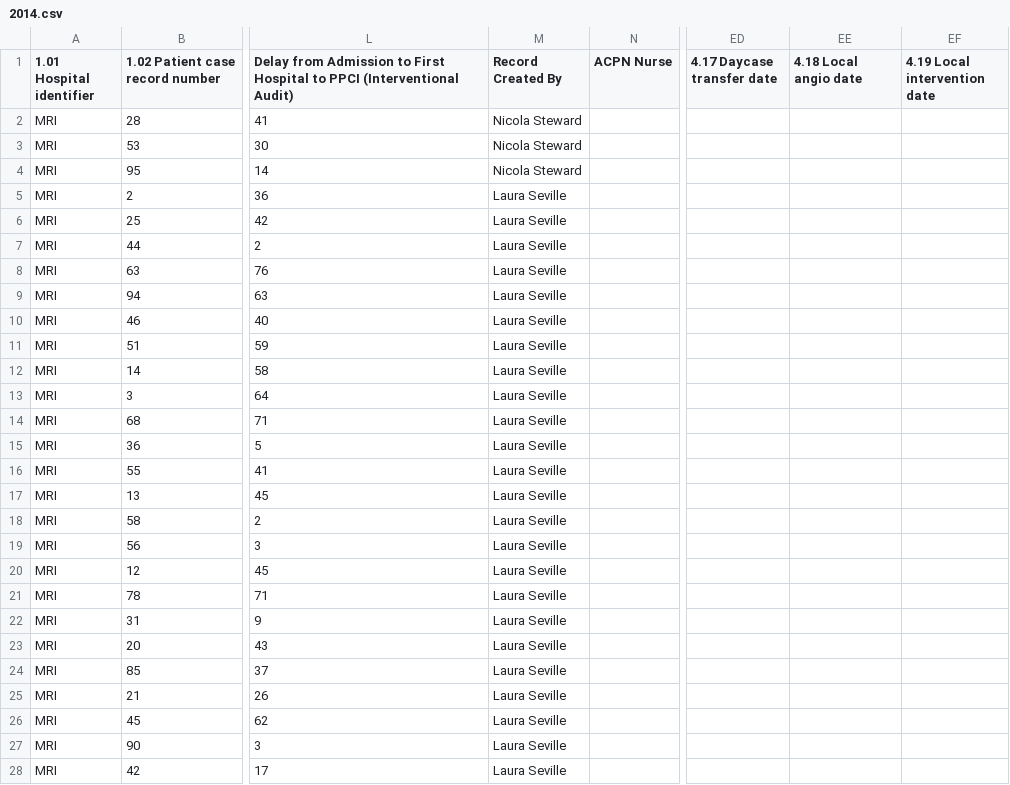
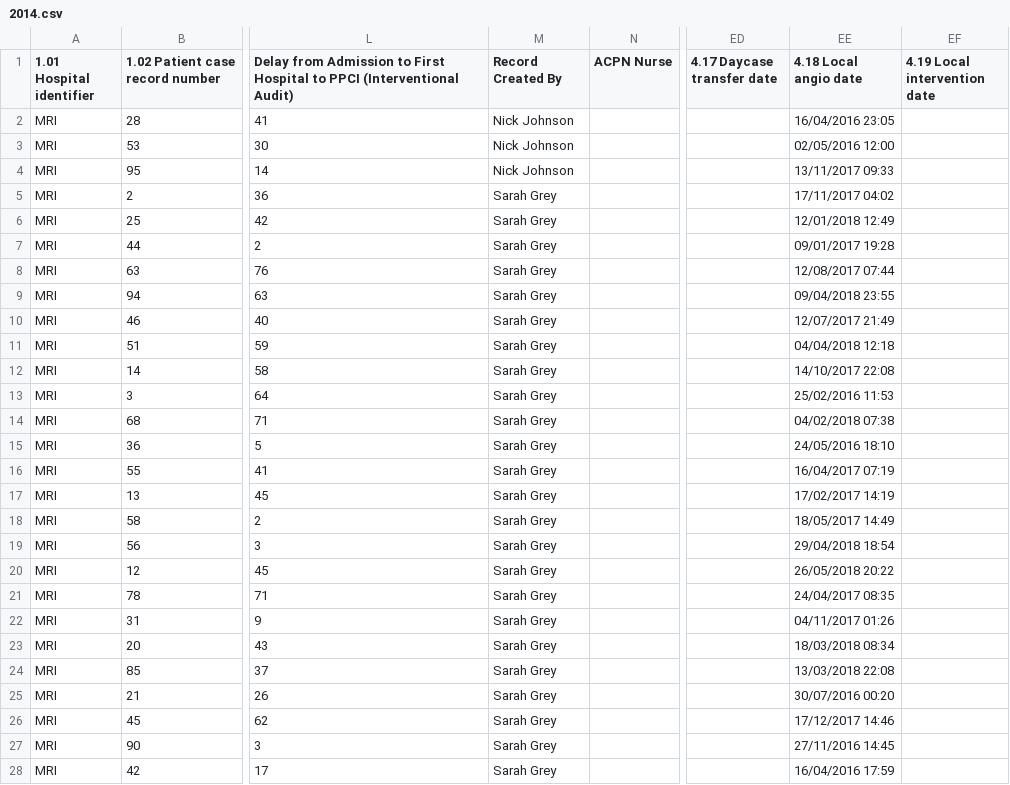
Before and after one commit to maya70/Qualdashv1, a CSV file: data/minap_admission/2014.csv, drawn as a sheet; only a part is shown, gaps mark what is left out; the diff covers the shown part only; the diff names each change by its address in the sheet, - before the commit and + after, or states it on an @@ line.

Commit message:
added data missingness and changed bed days calculation`

```diff
--- a/data/minap_admission/2014.csv
+++ b/data/minap_admission/2014.csv
-M2:M4 (Record Created By): Nicola Steward
+M2:M4 (Record Created By): Nick Johnson
-EE2 (4.18 Local angio date): (empty)
+EE2 (4.18 Local angio date): 16/04/2016 23:05
-EE3 (4.18 Local angio date): (empty)
+EE3 (4.18 Local angio date): 02/05/2016 12:00
-EE4 (4.18 Local angio date): (empty)
+EE4 (4.18 Local angio date): 13/11/2017 09:33
-M5:M28 (Record Created By): Laura Seville
+M5:M28 (Record Created By): Sarah Grey
-EE5 (4.18 Local angio date): (empty)
+EE5 (4.18 Local angio date): 17/11/2017 04:02
-EE6 (4.18 Local angio date): (empty)
+EE6 (4.18 Local angio date): 12/01/2018 12:49
-EE7 (4.18 Local angio date): (empty)
+EE7 (4.18 Local angio date): 09/01/2017 19:28
-EE8 (4.18 Local angio date): (empty)
+EE8 (4.18 Local angio date): 12/08/2017 07:44
-EE9 (4.18 Local angio date): (empty)
+EE9 (4.18 Local angio date): 09/04/2018 23:55
-EE10 (4.18 Local angio date): (empty)
+EE10 (4.18 Local angio date): 12/07/2017 21:49
-EE11 (4.18 Local angio date): (empty)
+EE11 (4.18 Local angio date): 04/04/2018 12:18
-EE12 (4.18 Local angio date): (empty)
+EE12 (4.18 Local angio date): 14/10/2017 22:08
-EE13 (4.18 Local angio date): (empty)
+EE13 (4.18 Local angio date): 25/02/2016 11:53
-EE14 (4.18 Local angio date): (empty)
+EE14 (4.18 Local angio date): 04/02/2018 07:38
-EE15 (4.18 Local angio date): (empty)
+EE15 (4.18 Local angio date): 24/05/2016 18:10
-EE16 (4.18 Local angio date): (empty)
+EE16 (4.18 Local angio date): 16/04/2017 07:19
-EE17 (4.18 Local angio date): (empty)
+EE17 (4.18 Local angio date): 17/02/2017 14:19
-EE18 (4.18 Local angio date): (empty)
+EE18 (4.18 Local angio date): 18/05/2017 14:49
-EE19 (4.18 Local angio date): (empty)
+EE19 (4.18 Local angio date): 29/04/2018 18:54
-EE20 (4.18 Local angio date): (empty)
+EE20 (4.18 Local angio date): 26/05/2018 20:22
-EE21 (4.18 Local angio date): (empty)
+EE21 (4.18 Local angio date): 24/04/2017 08:35
-EE22 (4.18 Local angio date): (empty)
+EE22 (4.18 Local angio date): 04/11/2017 01:26
-EE23 (4.18 Local angio date): (empty)
+EE23 (4.18 Local angio date): 18/03/2018 08:34
-EE24 (4.18 Local angio date): (empty)
+EE24 (4.18 Local angio date): 13/03/2018 22:08
-EE25 (4.18 Local angio date): (empty)
+EE25 (4.18 Local angio date): 30/07/2016 00:20
-EE26 (4.18 Local angio date): (empty)
+EE26 (4.18 Local angio date): 17/12/2017 14:46
-EE27 (4.18 Local angio date): (empty)
+EE27 (4.18 Local angio date): 27/11/2016 14:45
-EE28 (4.18 Local angio date): (empty)
+EE28 (4.18 Local angio date): 16/04/2016 17:59
```
Also changed, not shown: 144 edited cells elsewhere in this file, 5 other files.
